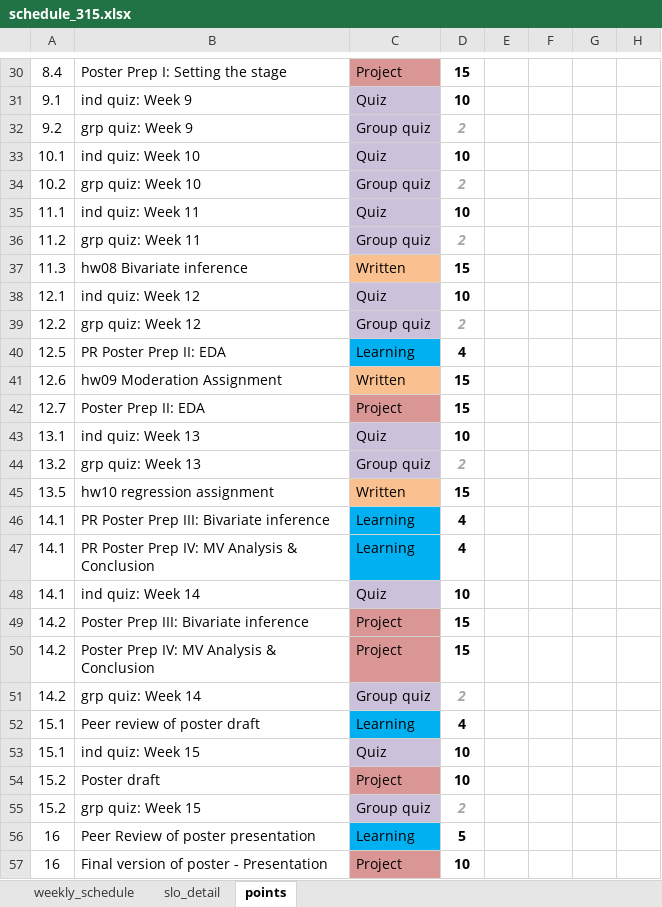
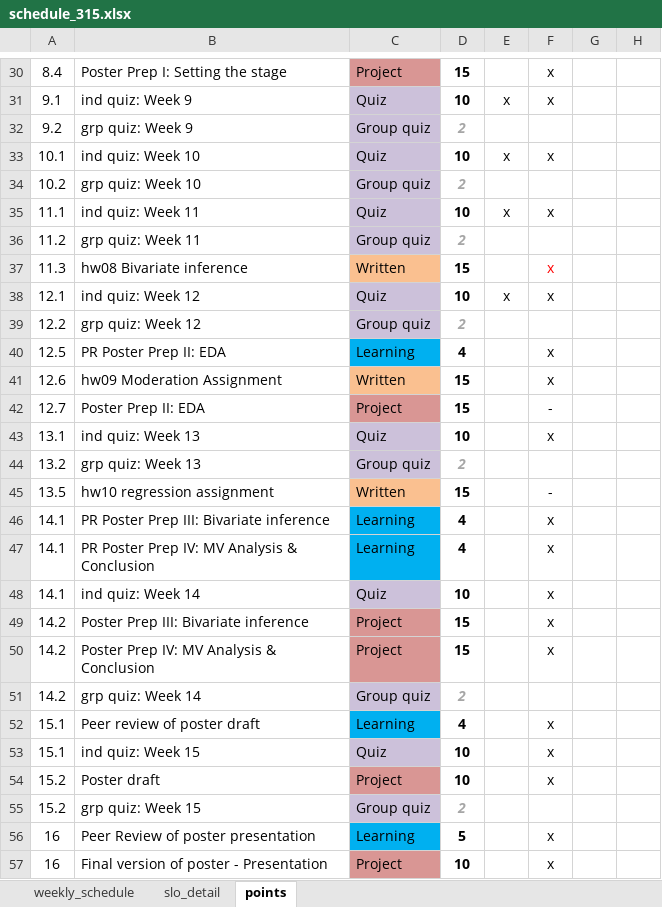
Before and after one commit to norcalbiostat/MATH315, an Excel workbook: schedule_315.xlsx, sheet points, drawn as a sheet; only a part is shown, gaps mark what is left out; values as stored, in another font and other column widths than the file's, no borders; conditional formats not drawn; the diff covers the shown part only; the diff names each change by its address in the sheet, - before the commit and + after, or states it on an @@ line.

```diff
--- a/schedule_315.xlsx (sheet points)
+++ b/schedule_315.xlsx (sheet points)
-F30:F31: (empty)
+F30:F31: x
-E31: (empty)
+E31: x
-E33: (empty)
+E33: x
-F33: (empty)
+F33: x
-E35: (empty)
+E35: x
-F35: (empty)
+F35: x
-F37:F38: (empty)
+F37:F38: x
-E38: (empty)
+E38: x
-F40:F41: (empty)
+F40:F41: x
-F42: (empty)
+F42: -
-F43: (empty)
+F43: x
-F45: (empty)
+F45: -
-F46:F50: (empty)
+F46:F50: x
-F52:F54: (empty)
+F52:F54: x
-F56:F57: (empty)
+F56:F57: x
```
Also changed, not shown: 26 edited cells elsewhere in this sheet, sheet weekly_schedule, sheet slo_detail, 4 other files.
